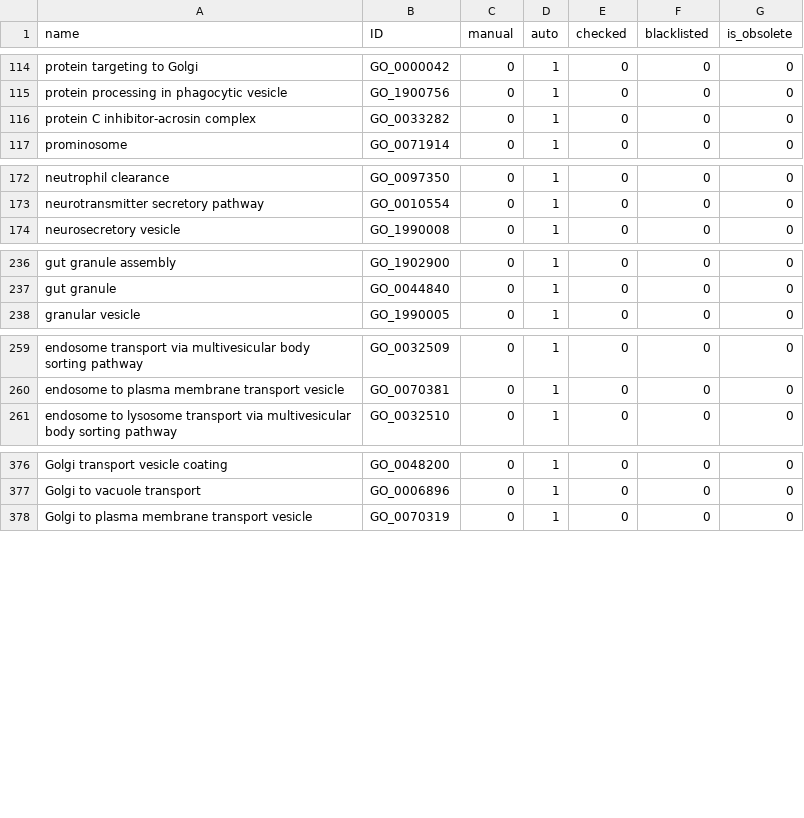
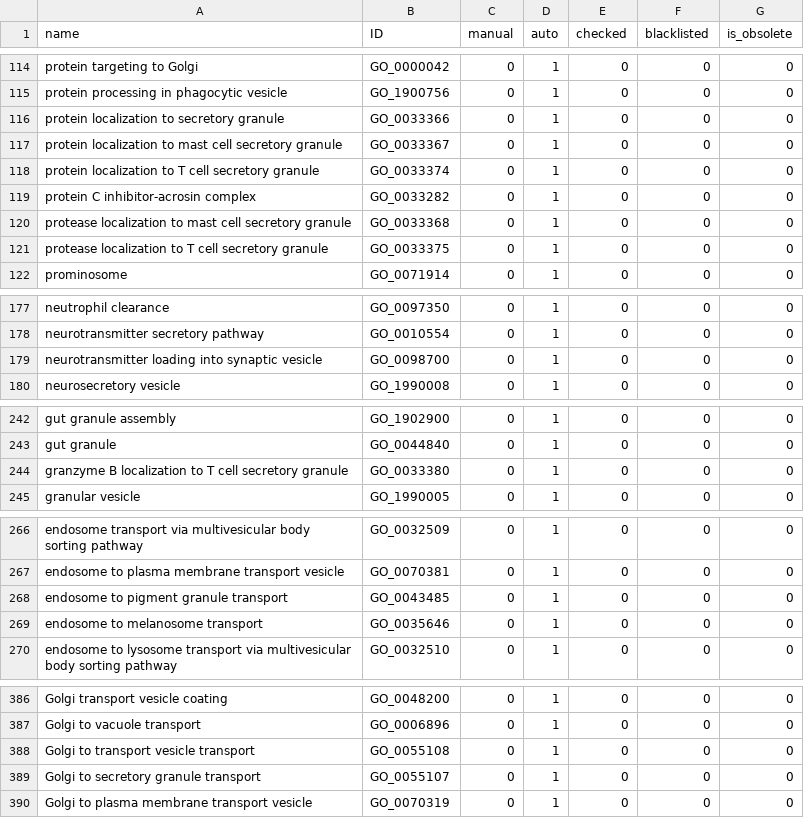
Before and after one commit to GO-ROCHE-COLLAB/Roche_CV_mapping, a TSV file: mapping_tables/results/vescicle_dynamics_RCV_000347.tsv, drawn as a sheet; only a part is shown, gaps mark what is left out; the diff covers the shown part only; the diff names each change by its address in the sheet, - before the commit and + after, or states it on an @@ line.

```diff
--- a/mapping_tables/results/vescicle_dynamics_RCV_000347.tsv
+++ b/mapping_tables/results/vescicle_dynamics_RCV_000347.tsv
+row 116: protein localization to secretory granule | GO_0033366 | 0 | 1 | 0 | 0 | 0
+row 117: protein localization to mast cell secretory granule | GO_0033367 | 0 | 1 | 0 | 0 | 0
+row 118: protein localization to T cell secretory granule | GO_0033374 | 0 | 1 | 0 | 0 | 0
+row 120: protease localization to mast cell secretory granule | GO_0033368 | 0 | 1 | 0 | 0 | 0
+row 121: protease localization to T cell secretory granule | GO_0033375 | 0 | 1 | 0 | 0 | 0
+row 179: neurotransmitter loading into synaptic vesicle | GO_0098700 | 0 | 1 | 0 | 0 | 0
+row 244: granzyme B localization to T cell secretory granule | GO_0033380 | 0 | 1 | 0 | 0 | 0
+row 268: endosome to pigment granule transport | GO_0043485 | 0 | 1 | 0 | 0 | 0
+row 269: endosome to melanosome transport | GO_0035646 | 0 | 1 | 0 | 0 | 0
+row 388: Golgi to transport vesicle transport | GO_0055108 | 0 | 1 | 0 | 0 | 0
+row 389: Golgi to secretory granule transport | GO_0055107 | 0 | 1 | 0 | 0 | 0
```
Also changed, not shown: 1 added row elsewhere in this file, mapping_tables/owl_map.tsv, mapping_tables/results/cytoskeleton_RCV_000139.tsv, 11 other files.
